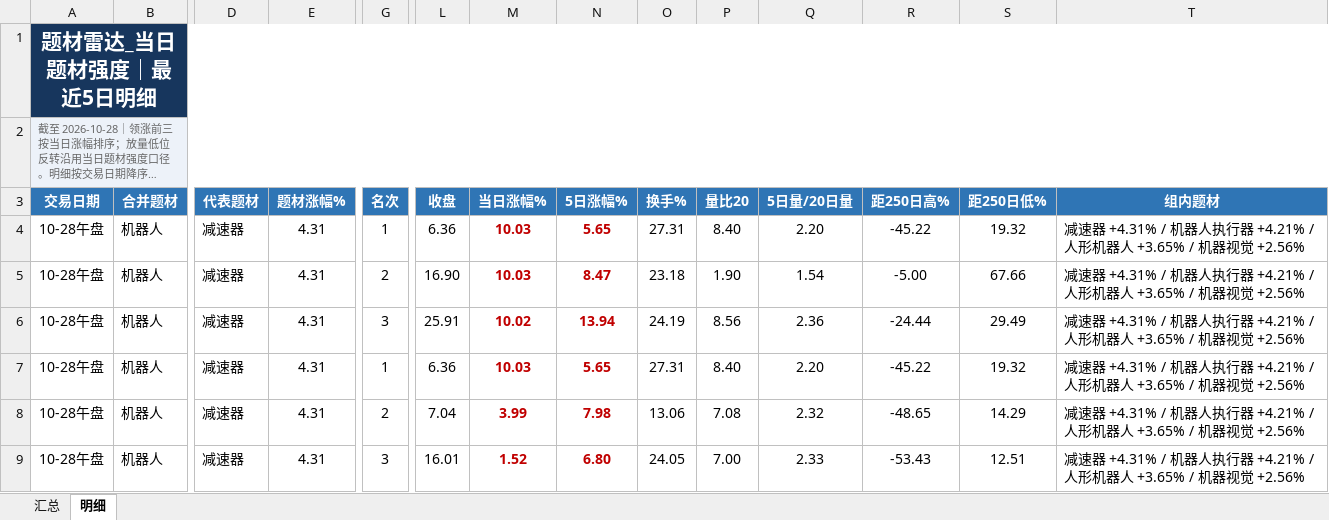
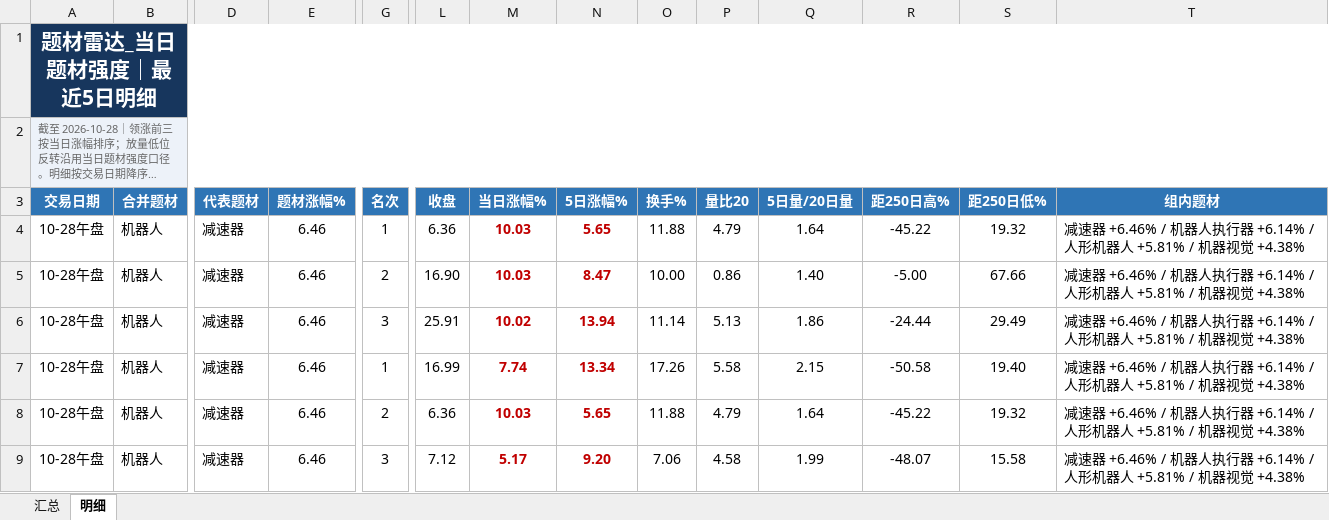
Before and after one commit to nancybhc/a-share-blast-lab, an Excel workbook: data/theme_strength_latest.xlsx, sheet 明细, drawn as a sheet; only a part is shown, gaps mark what is left out; long unchanged cells end in …; values as stored, in another font and other column widths than the file's, no borders; removed rows and columns are numbered as before the commit, all else as after; rows hold the shown columns only; the diff covers the shown part only; the diff names each change by its address in the sheet, - before the commit and + after, or states it on an @@ line.

```diff
--- a/data/theme_strength_latest.xlsx (sheet 明细)
+++ b/data/theme_strength_latest.xlsx (sheet 明细)
-E4:E6 (题材涨幅%): 4.31
+E4:E6 (题材涨幅%): 6.46
-O4 (换手%): 27.31
+O4 (换手%): 11.88
-P4 (量比20): 8.40
+P4 (量比20): 4.79
-Q4 (5日量/20日量): 2.20
+Q4 (5日量/20日量): 1.64
-T4:T6 (组内题材): 减速器 +4.31% / 机器人执行器 +4.21% / 人形机器人 +3.65% / 机器视觉 +2.56%
+T4:T6 (组内题材): 减速器 +6.46% / 机器人执行器 +6.14% / 人形机器人 +5.81% / 机器视觉 +4.38%
-O5 (换手%): 23.18
+O5 (换手%): 10.00
-P5 (量比20): 1.90
+P5 (量比20): 0.86
-Q5 (5日量/20日量): 1.54
+Q5 (5日量/20日量): 1.40
-O6 (换手%): 24.19
+O6 (换手%): 11.14
-P6 (量比20): 8.56
+P6 (量比20): 5.13
-Q6 (5日量/20日量): 2.36
+Q6 (5日量/20日量): 1.86
+row 7: 10-28午盘 | 机器人 | 减速器 | 6.46 | 1 | 16.99 | 7.74 | 13.34 | 17.26 | 5.58 | 2.15 | -50.58 | 19.40 | 减速器 +6.46% / 机器人执行器 +6.14% / 人形机器人 +5.81% / 机器视觉 +4.38%
-E8:E9 (题材涨幅%): 4.31
+E8:E9 (题材涨幅%): 6.46
-G8 (名次): 1
+G8 (名次): 2
-O8 (换手%): 27.31
+O8 (换手%): 11.88
-P8 (量比20): 8.40
+P8 (量比20): 4.79
-Q8 (5日量/20日量): 2.20
+Q8 (5日量/20日量): 1.64
-T8:T9 (组内题材): 减速器 +4.31% / 机器人执行器 +4.21% / 人形机器人 +3.65% / 机器视觉 +2.56%
+T8:T9 (组内题材): 减速器 +6.46% / 机器人执行器 +6.14% / 人形机器人 +5.81% / 机器视觉 +4.38%
-G9 (名次): 2
+G9 (名次): 3
-L9 (收盘): 7.04
+L9 (收盘): 7.12
-M9 (当日涨幅%): 3.99
+M9 (当日涨幅%): 5.17
-N9 (5日涨幅%): 7.98
+N9 (5日涨幅%): 9.20
-O9 (换手%): 13.06
+O9 (换手%): 7.06
-P9 (量比20): 7.08
+P9 (量比20): 4.58
-Q9 (5日量/20日量): 2.32
+Q9 (5日量/20日量): 1.99
-R9 (距250日高%): -48.65
+R9 (距250日高%): -48.07
-S9 (距250日低%): 14.29
+S9 (距250日低%): 15.58
-row 9: 10-28午盘 | 机器人 | 减速器 | 4.31 | 3 | 16.01 | 1.52 | 6.80 | 24.05 | 7.00 | 2.33 | -53.43 | 12.51 | 减速器 +4.31% / 机器人执行器 +4.21% / 人形机器人 +3.65% / 机器视觉 +2.56%
```
Also changed, not shown: 24 added rows, 26 removed rows, 206 edited cells and cell formats elsewhere in this sheet, sheet 汇总, 15 other files.
